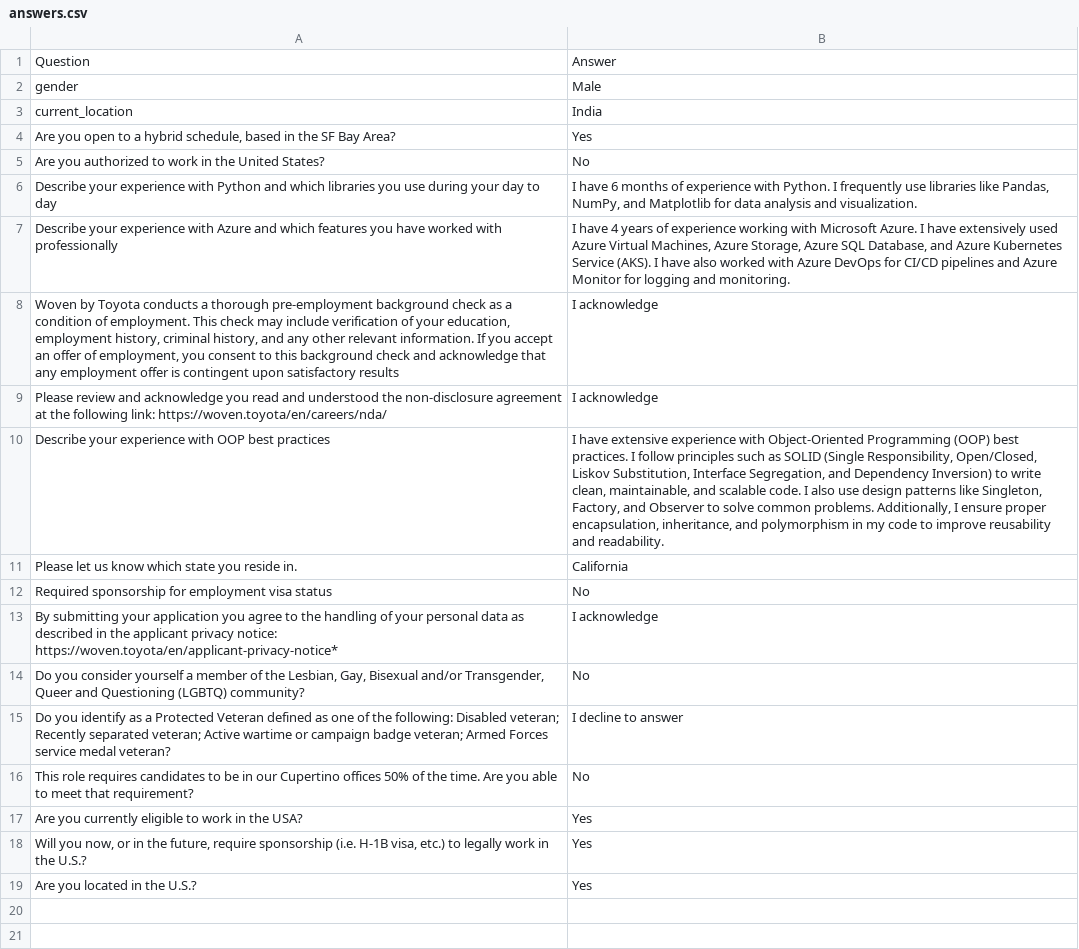
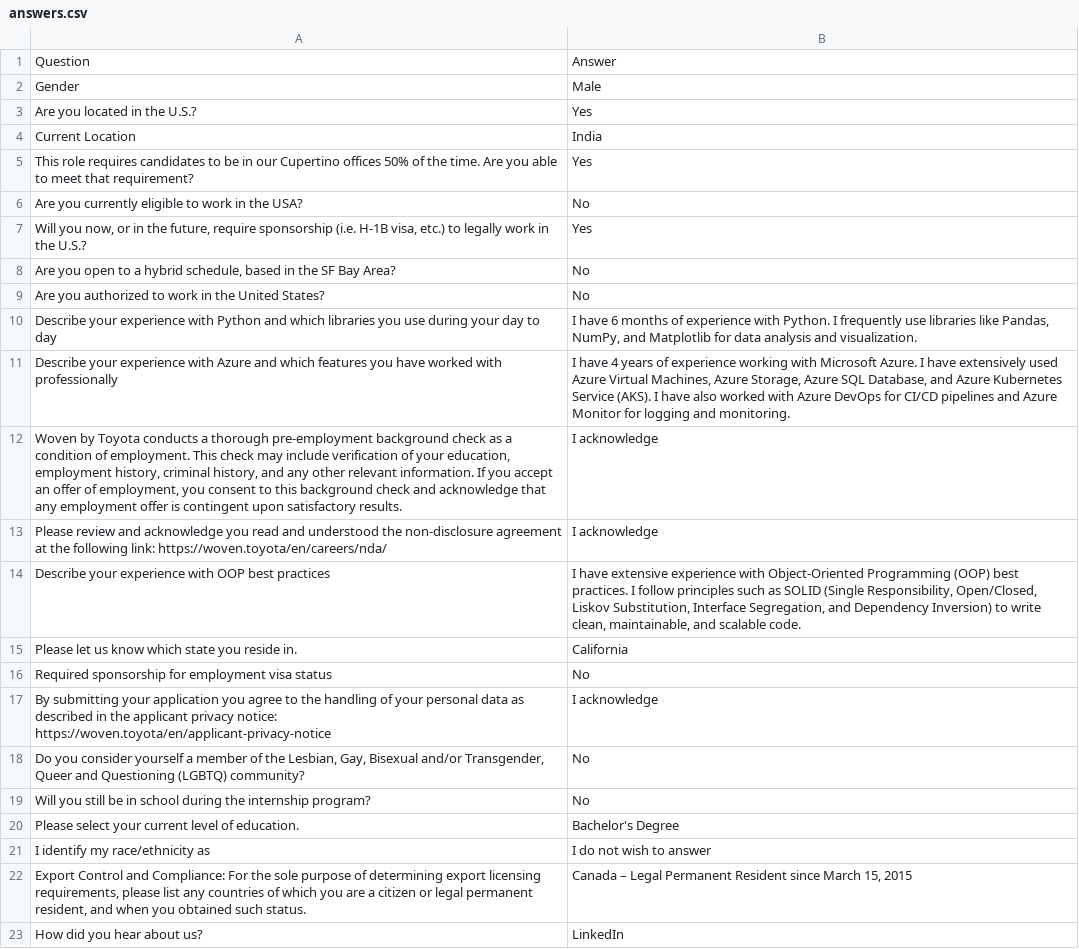
Before and after one commit to WhiteboxHub/lever, a CSV file: config/answers.csv, drawn as a sheet.

```diff
--- a/config/answers.csv
+++ b/config/answers.csv
@@ -1,5 +1,9 @@
 Question,Answer
-"gender","Male"
-"current_location","India"
-"Are you open to a hybrid schedule, based in the SF Bay Area?","Yes"
+"Gender","Male"
+"Are you located in the U.S.?","Yes"
+"Current Location","India"
+"This role requires candidates to be in our Cupertino offices 50% of the time. Are you able to meet that requirement?","Yes"
+"Are you currently eligible to work in the USA?","No"
+"Will you now, or in the future, require sponsorship (i.e. H-1B visa, etc.) to legally work in the U.S.?","Yes"
+"Are you open to a hybrid schedule, based in the SF Bay Area?","No"
 "Are you authorized to work in the United States?","No"
@@ -7,13 +11,13 @@ Question,Answer
 "Describe your experience with Azure and which features you have worked with professionally","I have 4 years of experience working with Microsoft Azure. I have extensively used Azure Virtual Machines, Azure Storage, Azure SQL Database, and Azure Kubernetes Service (AKS). I have also worked with Azure DevOps for CI/CD pipelines and Azure Monitor for logging and monitoring."
-"Woven by Toyota conducts a thorough pre-employment background check as a condition of employment. This check may include verification of your education, employment history, criminal history, and any other relevant information. If you accept an offer of employment, you consent to this background check and acknowledge that any employment offer is contingent upon satisfactory results","I acknowledge"
+"Woven by Toyota conducts a thorough pre-employment background check as a condition of employment. This check may include verification of your education, employment history, criminal history, and any other relevant information. If you accept an offer of employment, you consent to this background check and acknowledge that any employment offer is contingent upon satisfactory results.","I acknowledge"
 "Please review and acknowledge you read and understood the non-disclosure agreement at the following link: https://woven.toyota/en/careers/nda/","I acknowledge"
-"Describe your experience with OOP best practices","I have extensive experience with Object-Oriented Programming (OOP) best practices. I follow principles such as SOLID (Single Responsibility, Open/Closed, Liskov Substitution, Interface Segregation, and Dependency Inversion) to write clean, maintainable, and scalable code. I also use design patterns like Singleton, Factory, and Observer to solve common problems. Additionally, I ensure proper encapsulation, inheritance, and polymorphism in my code to improve reusability and readability."
+"Describe your experience with OOP best practices","I have extensive experience with Object-Oriented Programming (OOP) best practices. I follow principles such as SOLID (Single Responsibility, Open/Closed, Liskov Substitution, Interface Segregation, and Dependency Inversion) to write clean, maintainable, and scalable code."
 "Please let us know which state you reside in.","California"
 "Required sponsorship for employment visa status","No"
-"By submitting your application you agree to the handling of your personal data as described in the applicant privacy notice: https://woven.toyota/en/applicant-privacy-notice*","I acknowledge"
+"By submitting your application you agree to the handling of your personal data as described in the applicant privacy notice: https://woven.toyota/en/applicant-privacy-notice","I acknowledge"
 "Do you consider yourself a member of the Lesbian, Gay, Bisexual and/or Transgender, Queer and Questioning (LGBTQ) community?","No"
-"Do you identify as a Protected Veteran defined as one of the following: Disabled veteran; Recently separated veteran; Active wartime or campaign badge veteran; Armed Forces service medal veteran?","I decline to answer"
-"This role requires candidates to be in our Cupertino offices 50% of the time. Are you able to meet that requirement?","No"
-"Are you currently eligible to work in the USA?","Yes"
-"Will you now, or in the future, require sponsorship (i.e. H-1B visa, etc.) to legally work in the U.S.?","Yes"
-"Are you located in the U.S.?","Yes"
+"Will you still be in school during the internship program?","No"
+"Please select your current level of education.","Bachelor's Degree"
+"I identify my race/ethnicity as","I do not wish to answer"
+"Export Control and Compliance: For the sole purpose of determining export licensing requirements, please list any countries of which you are a citizen or legal permanent resident, and when you obtained such status.","Canada – Legal Permanent Resident since March 15, 2015"
+"How did you hear about us?","LinkedIn"
```
Also changed, not shown: jobs/job_links.csv, 3 other files.
